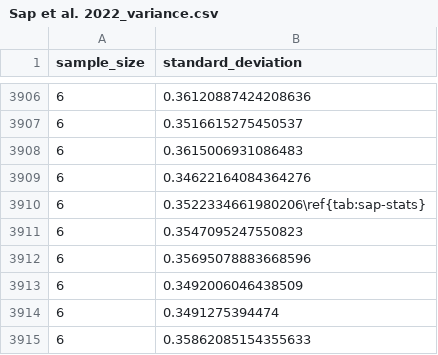
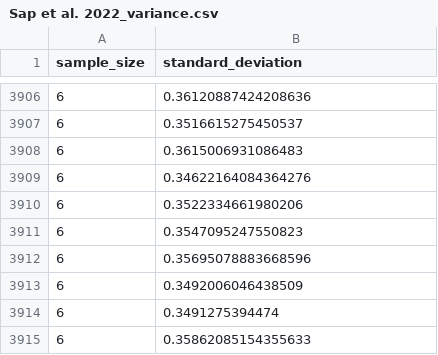
Before and after one commit to dimits-ts/aposteriori-unimodality, a CSV file: cache/Sap et al. 2022_variance.csv, drawn as a sheet; only a part is shown, gaps mark what is left out.

```diff
--- a/cache/Sap et al. 2022_variance.csv
+++ b/cache/Sap et al. 2022_variance.csv
@@ -3909,3 +3909,3 @@ sample_size,standard_deviation
 6,0.34622164084364276
-6,0.3522334661980206\ref{tab:sap-stats}
+6,0.3522334661980206
 6,0.3547095247550823
```
Also changed, not shown: 15 other files.
